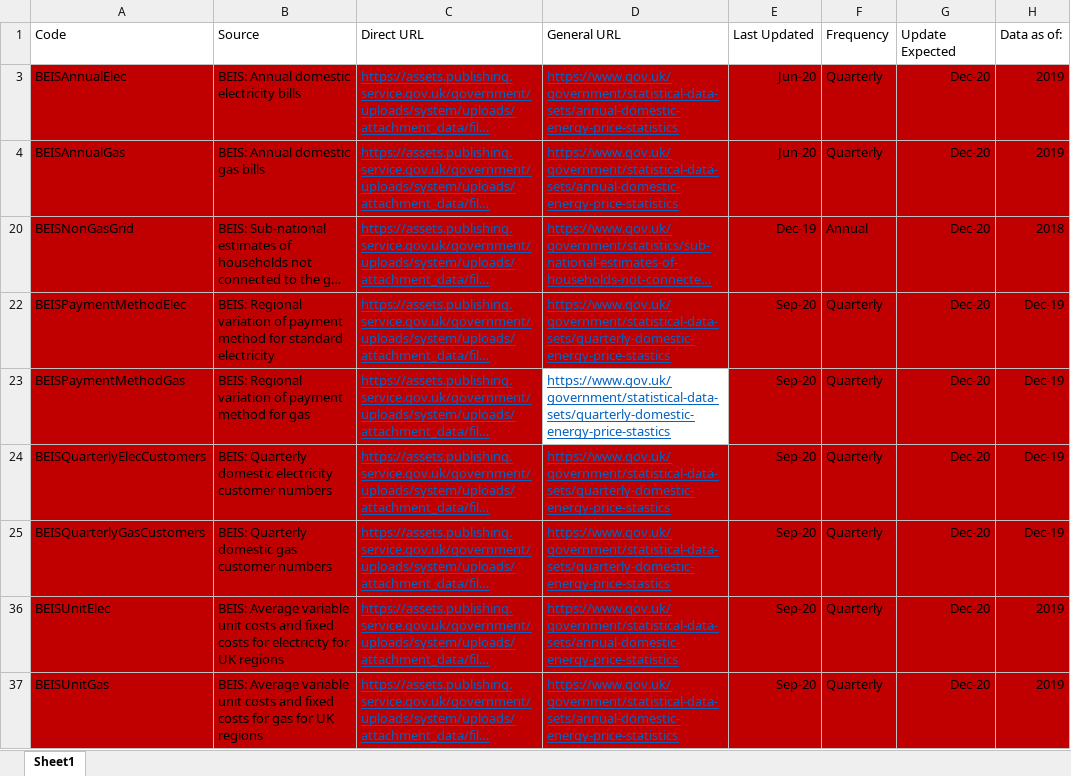
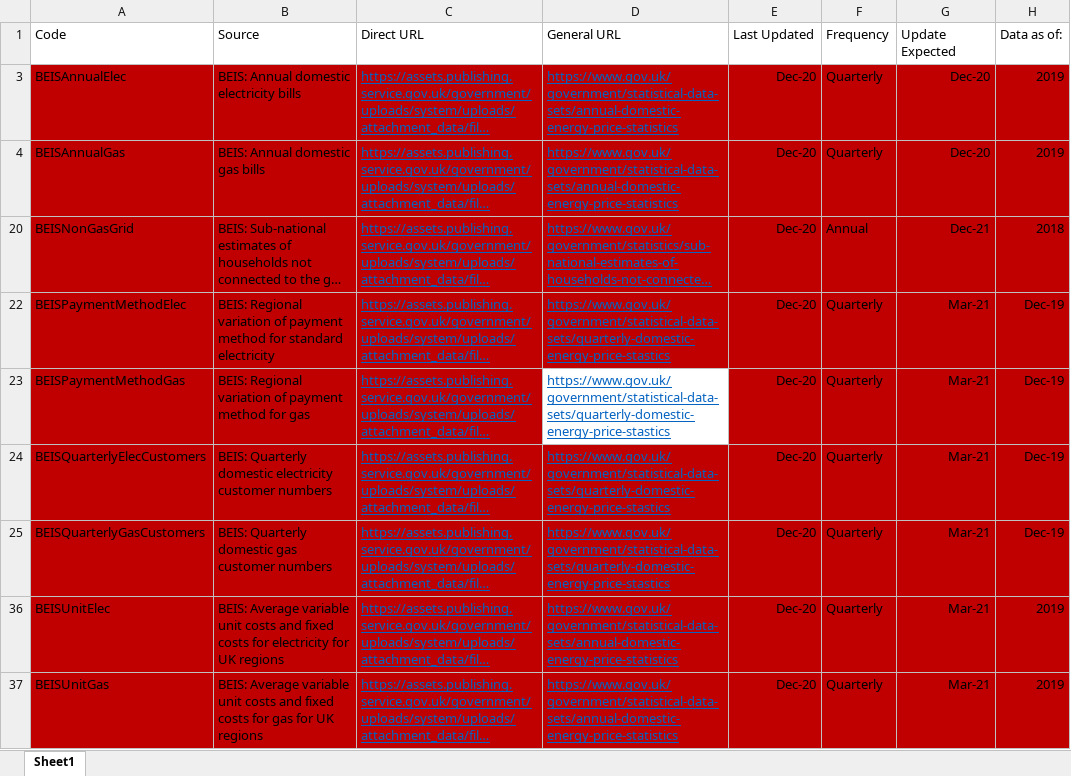
Before and after one commit to ischerr/Scottish-Energy-Statistics-Hub, an Excel workbook: Structure/Sources.xlsx, sheet Sheet1, drawn as a sheet; long unchanged cells end in …; values as stored, in another font and other column widths than the file's, no borders; table styles not drawn; the diff names each change by its address in the sheet, - before the commit and + after, or states it on an @@ line.

```diff
--- a/Structure/Sources.xlsx (sheet Sheet1)
+++ b/Structure/Sources.xlsx (sheet Sheet1)
-E3:E4: Jun-20
+E3:E4: Dec-20
-E20: Dec-19
+E20: Dec-20
-G20: Dec-20
+G20: Dec-21
-E22:E25: Sep-20
+E22:E25: Dec-20
-G22:G25: Dec-20
+G22:G25: Mar-21
-E36:E37: Sep-20
+E36:E37: Dec-20
-G36:G37: Dec-20
+G36:G37: Mar-21
```
Also changed, not shown: 1 other file.
